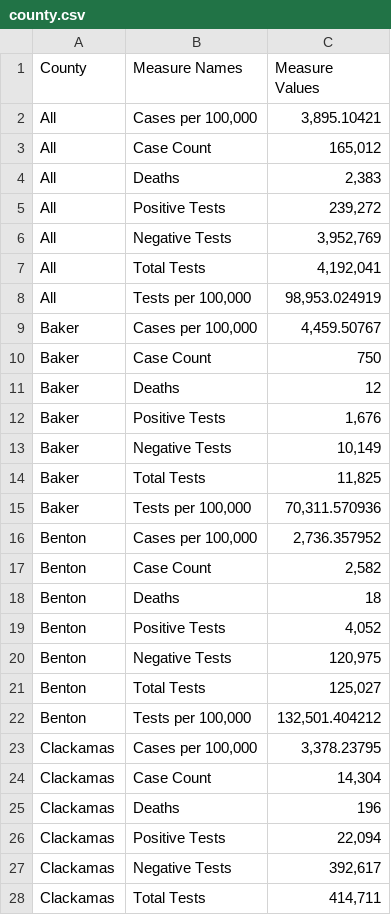
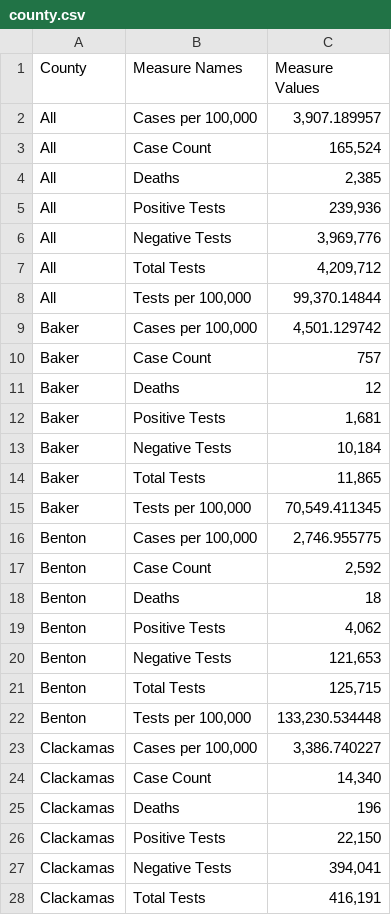
Before and after one commit to junosuarez/git-scraper-oregon-covid, a CSV file: county.csv, drawn as a sheet; only a part is shown; the diff covers the shown part only.

```diff
--- a/county.csv
+++ b/county.csv
@@ -1,28 +1,28 @@
 County,Measure Names,Measure Values
-All,"Cases per 100,000","3,895.10421"
-All,Case Count,"165,012"
-All,Deaths,"2,383"
-All,Positive Tests ,"239,272"
-All,Negative Tests ,"3,952,769"
-All,Total Tests ,"4,192,041"
-All,"Tests per 100,000 ","98,953.024919"
-Baker,"Cases per 100,000","4,459.50767"
-Baker,Case Count,750
+All,"Cases per 100,000","3,907.189957"
+All,Case Count,"165,524"
+All,Deaths,"2,385"
+All,Positive Tests ,"239,936"
+All,Negative Tests ,"3,969,776"
+All,Total Tests ,"4,209,712"
+All,"Tests per 100,000 ","99,370.14844"
+Baker,"Cases per 100,000","4,501.129742"
+Baker,Case Count,757
 Baker,Deaths,12
-Baker,Positive Tests ,"1,676"
-Baker,Negative Tests ,"10,149"
-Baker,Total Tests ,"11,825"
-Baker,"Tests per 100,000 ","70,311.570936"
-Benton,"Cases per 100,000","2,736.357952"
-Benton,Case Count,"2,582"
+Baker,Positive Tests ,"1,681"
+Baker,Negative Tests ,"10,184"
+Baker,Total Tests ,"11,865"
+Baker,"Tests per 100,000 ","70,549.411345"
+Benton,"Cases per 100,000","2,746.955775"
+Benton,Case Count,"2,592"
 Benton,Deaths,18
-Benton,Positive Tests ,"4,052"
-Benton,Negative Tests ,"120,975"
-Benton,Total Tests ,"125,027"
-Benton,"Tests per 100,000 ","132,501.404212"
-Clackamas,"Cases per 100,000","3,378.23795"
-Clackamas,Case Count,"14,304"
+Benton,Positive Tests ,"4,062"
+Benton,Negative Tests ,"121,653"
+Benton,Total Tests ,"125,715"
+Benton,"Tests per 100,000 ","133,230.534448"
+Clackamas,"Cases per 100,000","3,386.740227"
+Clackamas,Case Count,"14,340"
 Clackamas,Deaths,196
-Clackamas,Positive Tests ,"22,094"
-Clackamas,Negative Tests ,"392,617"
-Clackamas,Total Tests ,"414,711"
+Clackamas,Positive Tests ,"22,150"
+Clackamas,Negative Tests ,"394,041"
+Clackamas,Total Tests ,"416,191"
```
Also changed, not shown: 174 edited cells elsewhere in this file.
